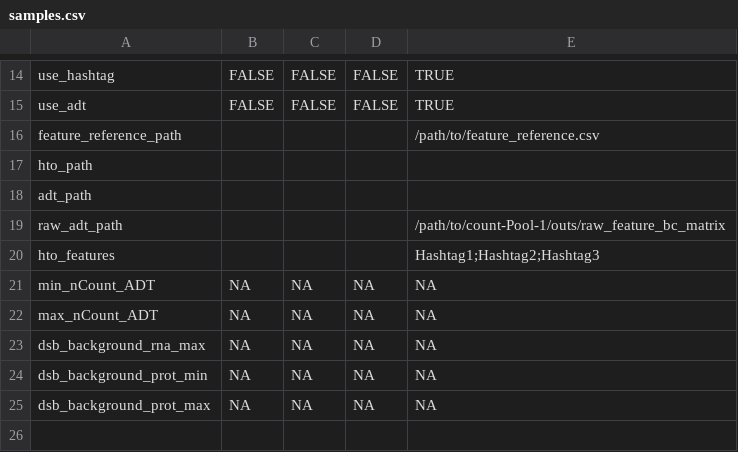
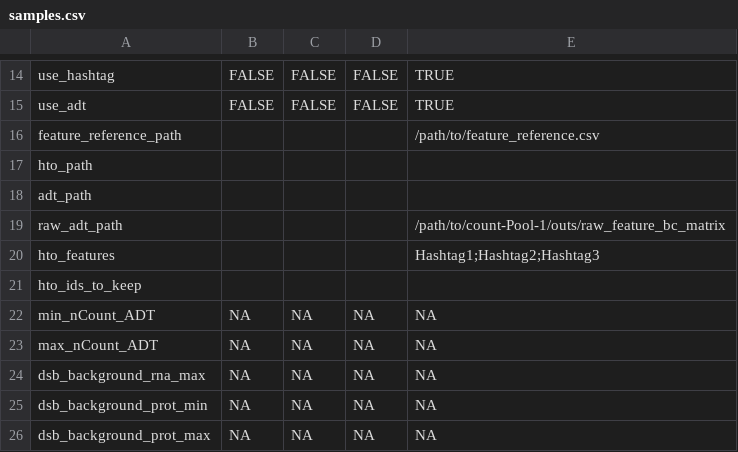
Before and after one commit to mgildea87/scRNAseq_QC, a CSV file: samples.csv, drawn as a sheet; only a part is shown, gaps mark what is left out; the diff names each change by its address in the sheet, - before the commit and + after, or states it on an @@ line.

```diff
--- a/samples.csv
+++ b/samples.csv
+row 21: hto_ids_to_keep
```
Also changed, not shown: 5 other files.
